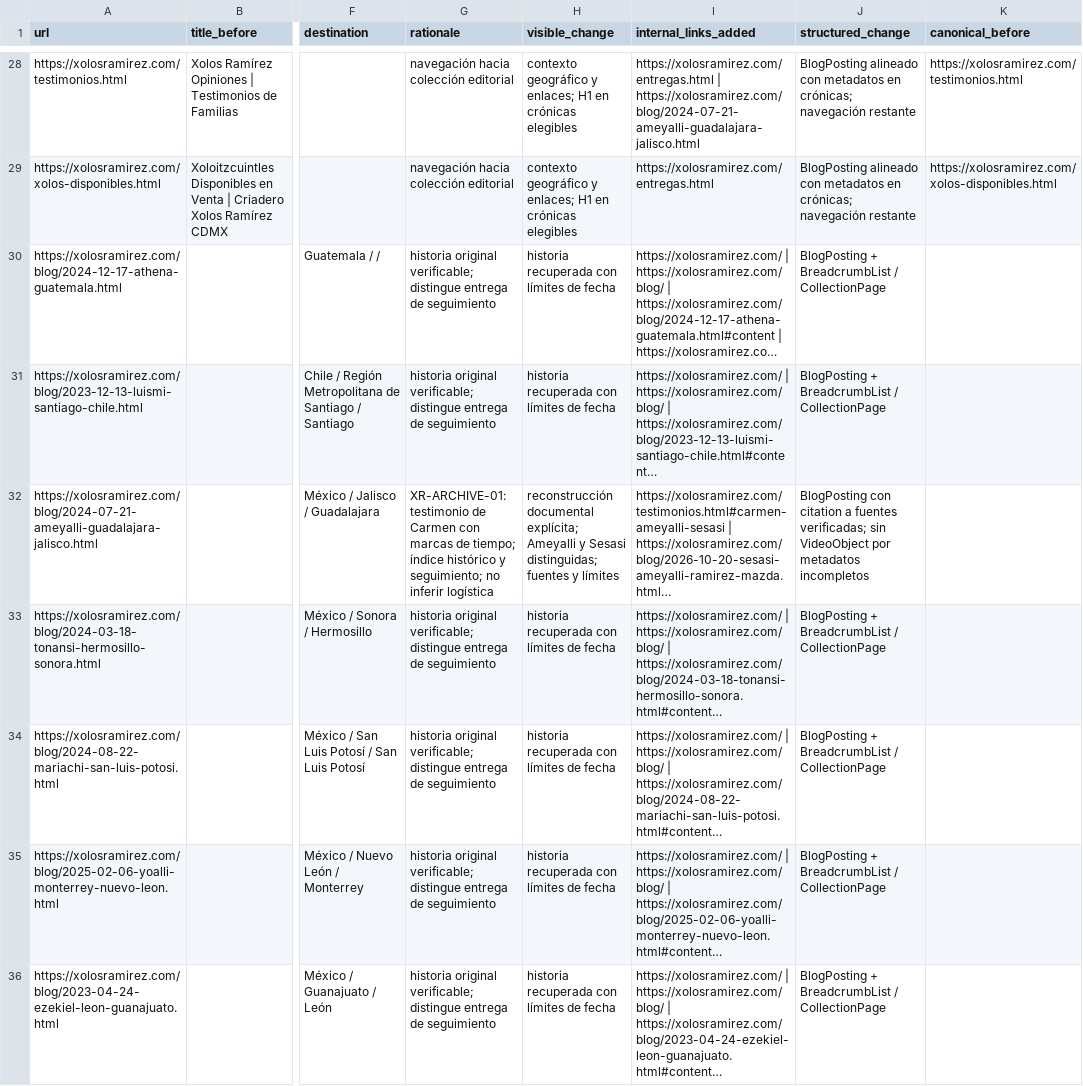
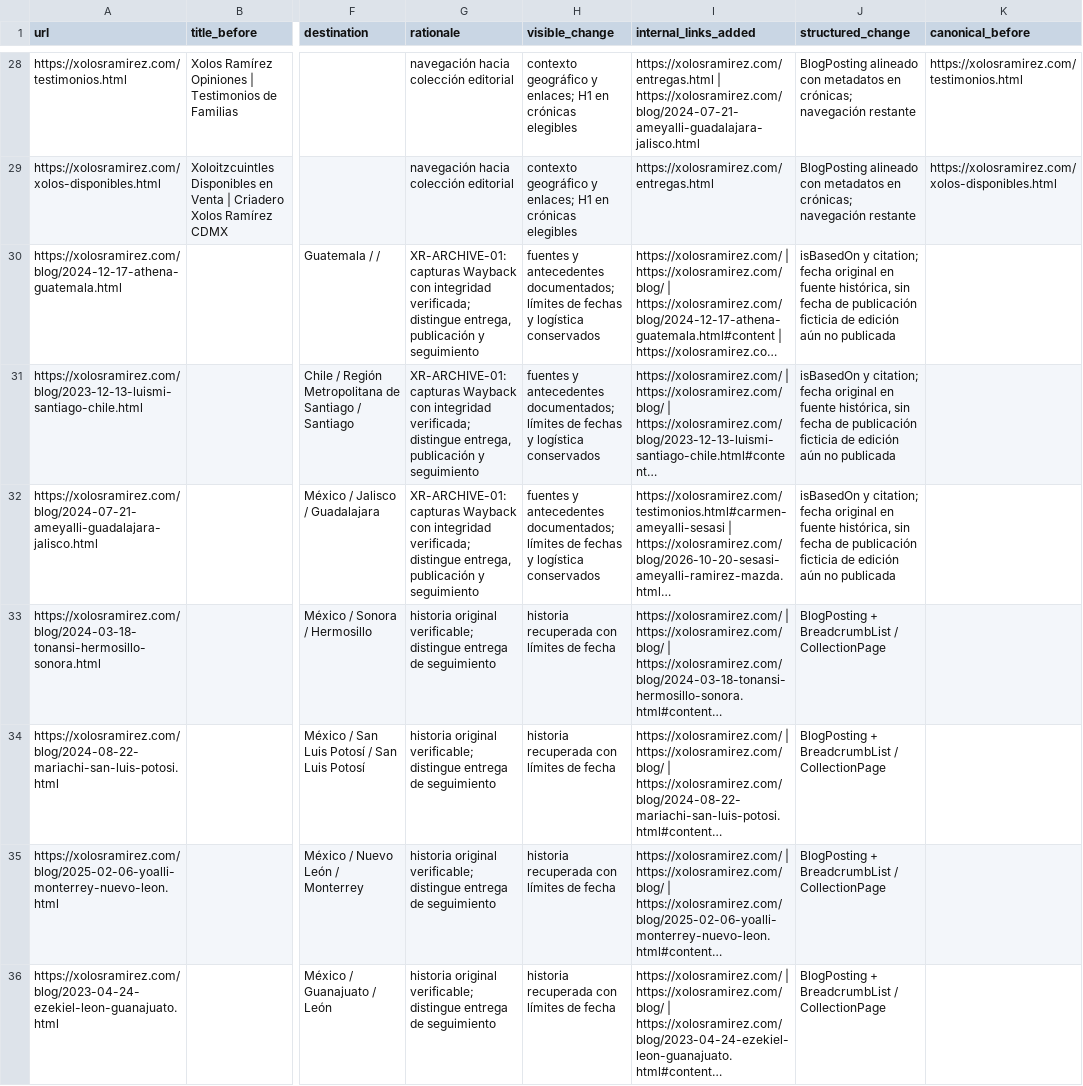
Before and after one commit to xolosArmy/xolosramirez, a CSV file: docs/xr-geoseo-01/comparativo-cambios.csv, drawn as a sheet; only a part is shown, gaps mark what is left out; long unchanged cells end in …; the diff covers the shown part only; the diff names each change by its address in the sheet, - before the commit and + after, or states it on an @@ line.

```diff
--- a/docs/xr-geoseo-01/comparativo-cambios.csv
+++ b/docs/xr-geoseo-01/comparativo-cambios.csv
-G30:G31 (rationale): historia original verificable; distingue entrega de seguimiento
+G30:G31 (rationale): XR-ARCHIVE-01: capturas Wayback con integridad verificada; distingue entrega, publicación y seguimiento
-H30:H31 (visible_change): historia recuperada con límites de fecha
+H30:H31 (visible_change): fuentes y antecedentes documentados; límites de fechas y logística conservados
-J30:J31 (structured_change): BlogPosting + BreadcrumbList / CollectionPage
+J30:J31 (structured_change): isBasedOn y citation; fecha original en fuente histórica, sin fecha de publicación ficticia de edición aún no publicada
-G32 (rationale): XR-ARCHIVE-01: testimonio de Carmen con marcas de tiempo; índice histórico y seguimiento; no inferir logística
+G32 (rationale): XR-ARCHIVE-01: capturas Wayback con integridad verificada; distingue entrega, publicación y seguimiento
-H32 (visible_change): reconstrucción documental explícita; Ameyalli y Sesasi distinguidas; fuentes y límites
+H32 (visible_change): fuentes y antecedentes documentados; límites de fechas y logística conservados
-J32 (structured_change): BlogPosting con citation a fuentes verificadas; sin VideoObject por metadatos incompletos
+J32 (structured_change): isBasedOn y citation; fecha original en fuente histórica, sin fecha de publicación ficticia de edición aún no publicada
```
Also changed, not shown: 20 edited cells elsewhere in this file, docs/xr-geoseo-01/matriz-geografica.csv, 12 other files.
